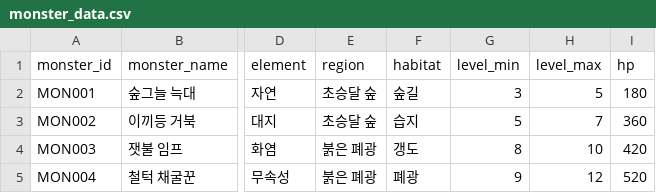
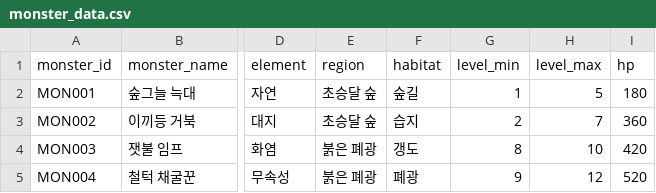
Before and after one commit to dduckchul/MyRepo, a CSV file: monster_data.csv, drawn as a sheet; only a part is shown, gaps mark what is left out; the diff names each change by its address in the sheet, - before the commit and + after, or states it on an @@ line.

Commit message:
fix: 몬스터 긴급 수정

```diff
--- a/monster_data.csv
+++ b/monster_data.csv
-G2 (level_min): 3
+G2 (level_min): 1
-G3 (level_min): 5
+G3 (level_min): 2
```
